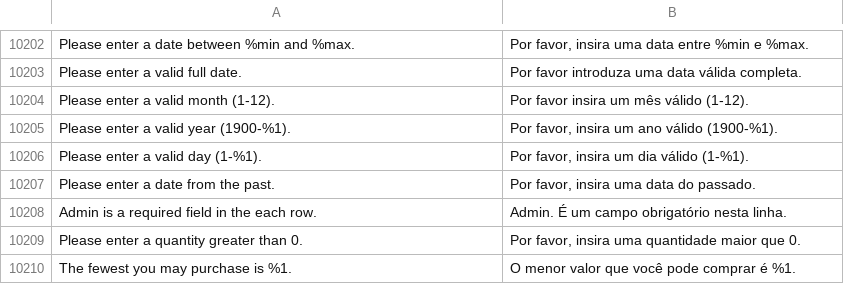
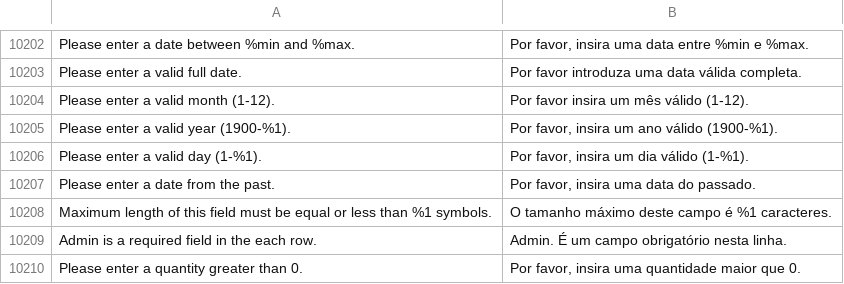
Before and after one commit to magento-l10n/language-pt_BR, a CSV file: pt_BR.csv, drawn as a sheet; only a part is shown, gaps mark what is left out; the shorter side is filled out with more unchanged rows; the diff names each change by its address in the sheet, - before the commit and + after, or states it on an @@ line.

Commit message:
Updating translations from Crowdin.

```diff
--- a/pt_BR.csv
+++ b/pt_BR.csv
+row 10208: Maximum length of this field must be equal or less than %1 symbols. | O tamanho máximo deste campo é %1 caracteres.
```
Also changed, not shown: 1 other file.
